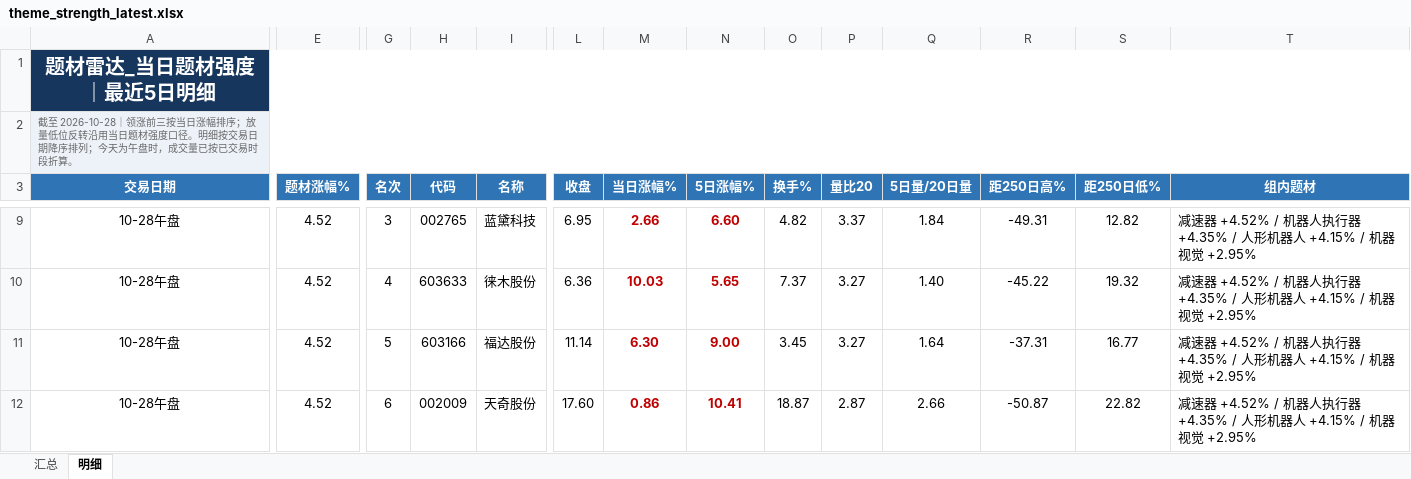
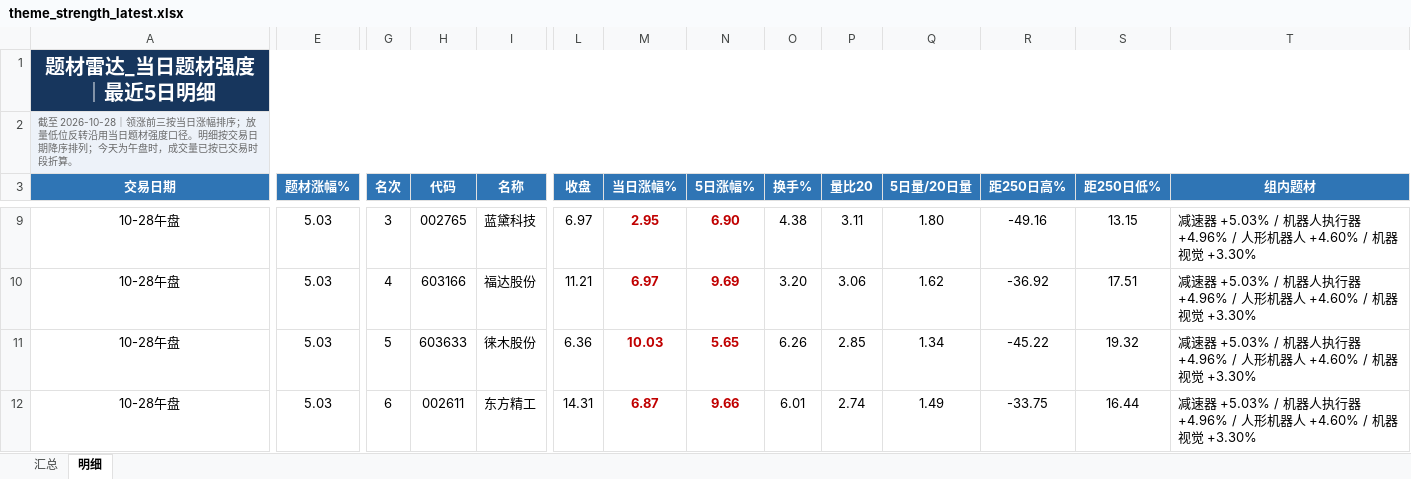
Before and after one commit to nancybhc/a-share-blast-lab, an Excel workbook: data/theme_strength_latest.xlsx, sheet 明细, drawn as a sheet; only a part is shown, gaps mark what is left out; values as stored, in another font and other column widths than the file's, no borders; removed rows and columns are numbered as before the commit, all else as after; rows hold the shown columns only; the diff covers the shown part only; the diff names each change by its address in the sheet, - before the commit and + after, or states it on an @@ line.

```diff
--- a/data/theme_strength_latest.xlsx (sheet 明细)
+++ b/data/theme_strength_latest.xlsx (sheet 明细)
-E9 (题材涨幅%): 4.52
+E9 (题材涨幅%): 5.03
-L9 (收盘): 6.95
+L9 (收盘): 6.97
-M9 (当日涨幅%): 2.66
+M9 (当日涨幅%): 2.95
-N9 (5日涨幅%): 6.60
+N9 (5日涨幅%): 6.90
-O9 (换手%): 4.82
+O9 (换手%): 4.38
-P9 (量比20): 3.37
+P9 (量比20): 3.11
-Q9 (5日量/20日量): 1.84
+Q9 (5日量/20日量): 1.80
-R9 (距250日高%): -49.31
+R9 (距250日高%): -49.16
-S9 (距250日低%): 12.82
+S9 (距250日低%): 13.15
-T9 (组内题材): 减速器 +4.52% / 机器人执行器 +4.35% / 人形机器人 +4.15% / 机器视觉 +2.95%
+T9 (组内题材): 减速器 +5.03% / 机器人执行器 +4.96% / 人形机器人 +4.60% / 机器视觉 +3.30%
+row 10: 10-28午盘 | 5.03 | 4 | 603166 | 福达股份 | 11.21 | 6.97 | 9.69 | 3.20 | 3.06 | 1.62 | -36.92 | 17.51 | 减速器 +5.03% / 机器人执行器 +4.96% / 人形机器人 +4.60% / 机器视觉 +3.30%
-E11 (题材涨幅%): 4.52
+E11 (题材涨幅%): 5.03
-G11 (名次): 4
+G11 (名次): 5
-O11 (换手%): 7.37
+O11 (换手%): 6.26
-P11 (量比20): 3.27
+P11 (量比20): 2.85
-Q11 (5日量/20日量): 1.40
+Q11 (5日量/20日量): 1.34
-T11 (组内题材): 减速器 +4.52% / 机器人执行器 +4.35% / 人形机器人 +4.15% / 机器视觉 +2.95%
+T11 (组内题材): 减速器 +5.03% / 机器人执行器 +4.96% / 人形机器人 +4.60% / 机器视觉 +3.30%
-row 11: 10-28午盘 | 4.52 | 5 | 603166 | 福达股份 | 11.14 | 6.30 | 9.00 | 3.45 | 3.27 | 1.64 | -37.31 | 16.77 | 减速器 +4.52% / 机器人执行器 +4.35% / 人形机器人 +4.15% / 机器视觉 +2.95%
-E12 (题材涨幅%): 4.52
+E12 (题材涨幅%): 5.03
-H12 (代码): 002009
+H12 (代码): 002611
-I12 (名称): 天奇股份
+I12 (名称): 东方精工
-L12 (收盘): 17.60
+L12 (收盘): 14.31
-M12 (当日涨幅%): 0.86
+M12 (当日涨幅%): 6.87
-N12 (5日涨幅%): 10.41
+N12 (5日涨幅%): 9.66
-O12 (换手%): 18.87
+O12 (换手%): 6.01
-P12 (量比20): 2.87
+P12 (量比20): 2.74
-Q12 (5日量/20日量): 2.66
+Q12 (5日量/20日量): 1.49
-R12 (距250日高%): -50.87
+R12 (距250日高%): -33.75
-S12 (距250日低%): 22.82
+S12 (距250日低%): 16.44
-T12 (组内题材): 减速器 +4.52% / 机器人执行器 +4.35% / 人形机器人 +4.15% / 机器视觉 +2.95%
+T12 (组内题材): 减速器 +5.03% / 机器人执行器 +4.96% / 人形机器人 +4.60% / 机器视觉 +3.30%
```
Also changed, not shown: 15 added rows, 13 removed rows, 171 edited cells and cell formats elsewhere in this sheet, sheet 汇总, 10 other files.
